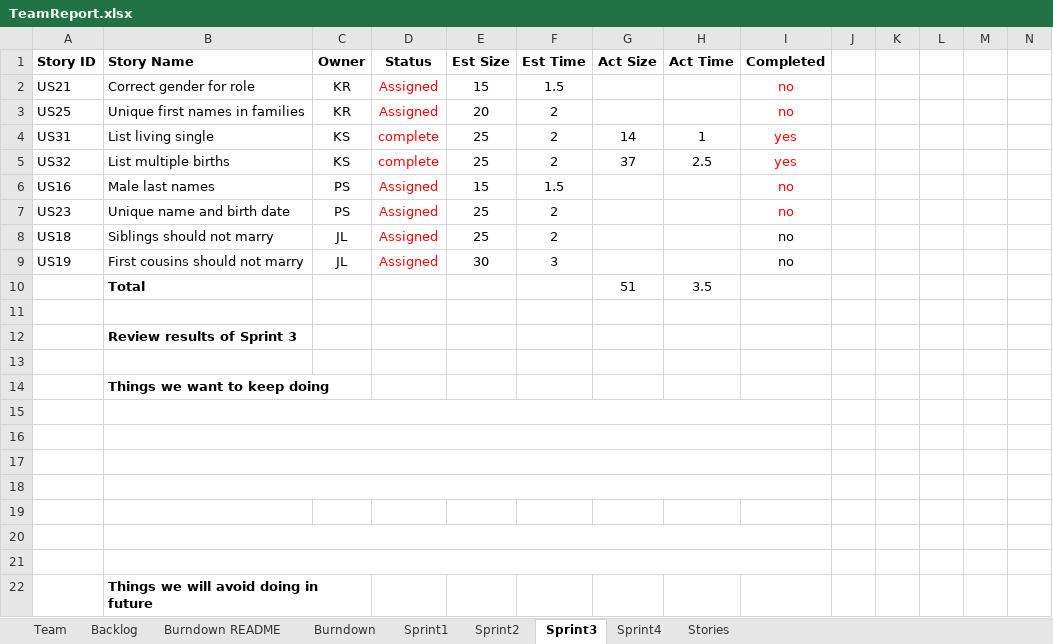
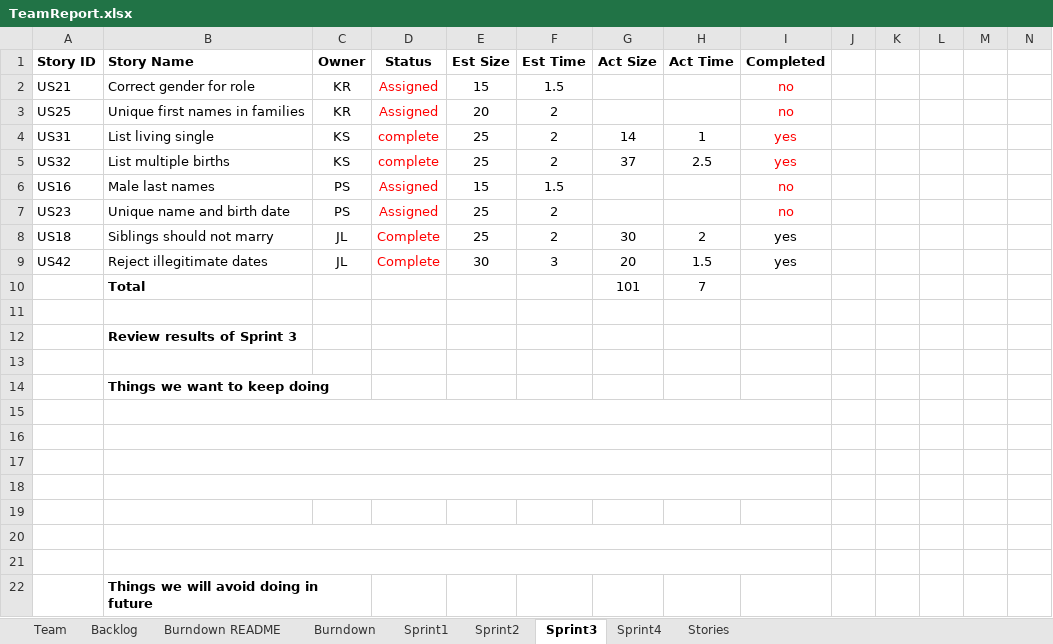
Before and after one commit to kylerozanitis/gedcom-parser, an Excel workbook: TeamReport.xlsx, sheet Sprint3, drawn as a sheet; only a part is shown; values as stored, in another font and other column widths than the file's, no borders; conditional formats not drawn; removed rows and columns are numbered as before the commit, all else as after; rows hold the shown columns only; the diff names each change by its address in the sheet, - before the commit and + after, or states it on an @@ line.

```diff
--- a/TeamReport.xlsx (sheet Sprint3)
+++ b/TeamReport.xlsx (sheet Sprint3)
-D8 (Status): Assigned
+D8 (Status): Complete
-G8 (Act Size): (empty)
+G8 (Act Size): 30
-H8 (Act Time): (empty)
+H8 (Act Time): 2
-I8 (Completed): no
+I8 (Completed): yes
-row 9: US19 | First cousins should not marry | JL | Assigned | 30 | 3 |  |  | no
-row 10:  | Total |  |  |  |  | 51 | 3.5
+row 9: US42 | Reject illegitimate dates | JL | Complete | 30 | 3 | 20 | 1.5 | yes
+row 10:  | Total |  |  |  |  | 101 | 7
```
Also changed, not shown: sheet Burndown, sheet Backlog, 1 other file.
